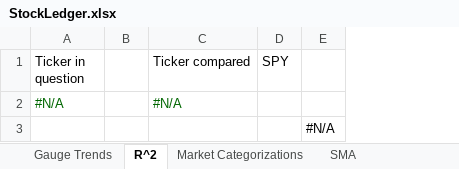
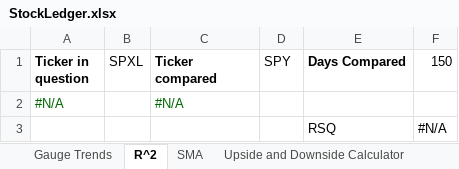
Before and after one commit to aevumtech/googleSheetsStockBarometer, an Excel workbook: StockLedger.xlsx, sheet R^2, drawn as a sheet; values as stored, in another font and other column widths than the file's, no borders; charts and pictures not drawn; removed rows and columns are numbered as before the commit, all else as after; the diff names each change by its address in the sheet, - before the commit and + after, or states it on an @@ line.

```diff
--- a/StockLedger.xlsx (sheet R^2)
+++ b/StockLedger.xlsx (sheet R^2)
-sheet tab: Market Categorizations
-column B, empty
+column B (SPXL), empty
+column E (Days Compared), row 3: RSQ
-A1 bold: off
+A1 bold: on
-C1 bold: off
+C1 bold: on
-F1: (empty)
+F1: 150
```
Also changed, not shown: sheet Gauge Trends, sheet SMA, sheet Correction Tester, other sheet tabs, formulas that keep their value, charts or pictures.
